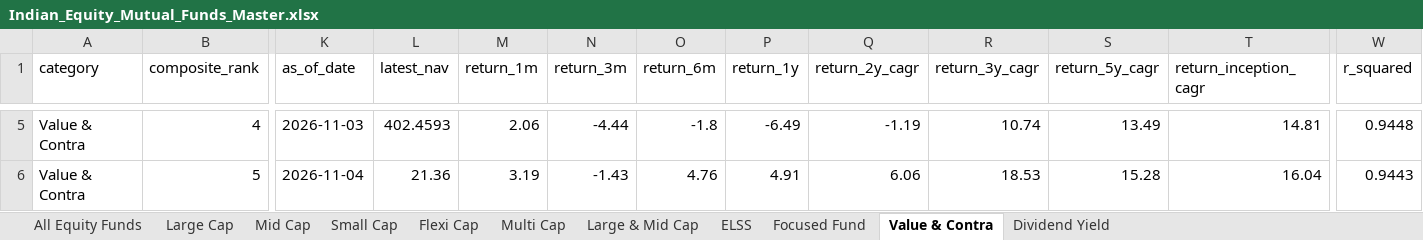
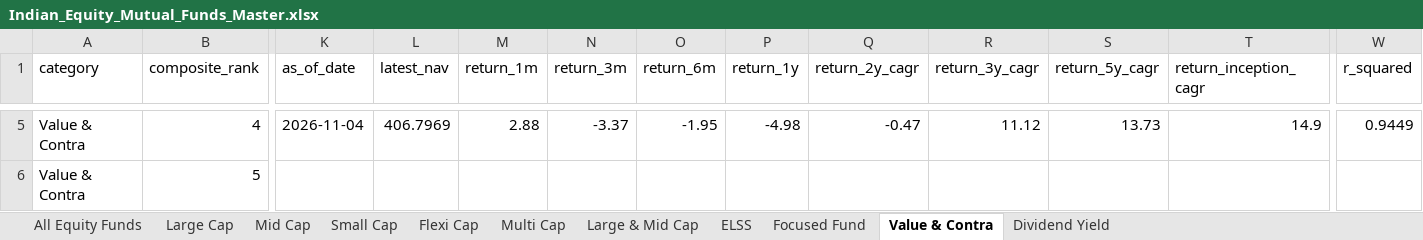
Before and after one commit to itswarlord/MutualFundResearch, an Excel workbook: data/Indian_Equity_Mutual_Funds_Master.xlsx, sheet Value & Contra, drawn as a sheet; only a part is shown, gaps mark what is left out; values as stored, in another font and other column widths than the file's, no borders; the diff covers the shown part only; the diff names each change by its address in the sheet, - before the commit and + after, or states it on an @@ line.

```diff
--- a/data/Indian_Equity_Mutual_Funds_Master.xlsx (sheet Value & Contra)
+++ b/data/Indian_Equity_Mutual_Funds_Master.xlsx (sheet Value & Contra)
-K5 (as_of_date): 2026-11-03
+K5 (as_of_date): 2026-11-04
-L5 (latest_nav): 402.4593
+L5 (latest_nav): 406.7969
-M5 (return_1m): 2.06
+M5 (return_1m): 2.88
-N5 (return_3m): -4.44
+N5 (return_3m): -3.37
-O5 (return_6m): -1.8
+O5 (return_6m): -1.95
-P5 (return_1y): -6.49
+P5 (return_1y): -4.98
-Q5 (return_2y_cagr): -1.19
+Q5 (return_2y_cagr): -0.47
-R5 (return_3y_cagr): 10.74
+R5 (return_3y_cagr): 11.12
-S5 (return_5y_cagr): 13.49
+S5 (return_5y_cagr): 13.73
-T5 (return_inception_cagr): 14.81
+T5 (return_inception_cagr): 14.9
-W5 (r_squared): 0.9448
+W5 (r_squared): 0.9449
-K6 (as_of_date): 2026-11-04
+K6 (as_of_date): (empty)
-L6 (latest_nav): 21.36
+L6 (latest_nav): (empty)
-M6 (return_1m): 3.19
+M6 (return_1m): (empty)
-N6 (return_3m): -1.43
+N6 (return_3m): (empty)
-O6 (return_6m): 4.76
+O6 (return_6m): (empty)
-P6 (return_1y): 4.91
+P6 (return_1y): (empty)
-Q6 (return_2y_cagr): 6.06
+Q6 (return_2y_cagr): (empty)
-R6 (return_3y_cagr): 18.53
+R6 (return_3y_cagr): (empty)
-S6 (return_5y_cagr): 15.28
+S6 (return_5y_cagr): (empty)
-T6 (return_inception_cagr): 16.04
+T6 (return_inception_cagr): (empty)
-W6 (r_squared): 0.9443
+W6 (r_squared): (empty)
```
Also changed, not shown: 1 added row, 1 removed row and 691 edited cells elsewhere in this sheet, sheet All Equity Funds, sheet Mid Cap, sheet Small Cap, sheet Flexi Cap, sheet ELSS, sheet Focused Fund, 4 more sheets, web/data/Indian_Equity_Mutual_Funds_Master.xlsx, 23 other files.
